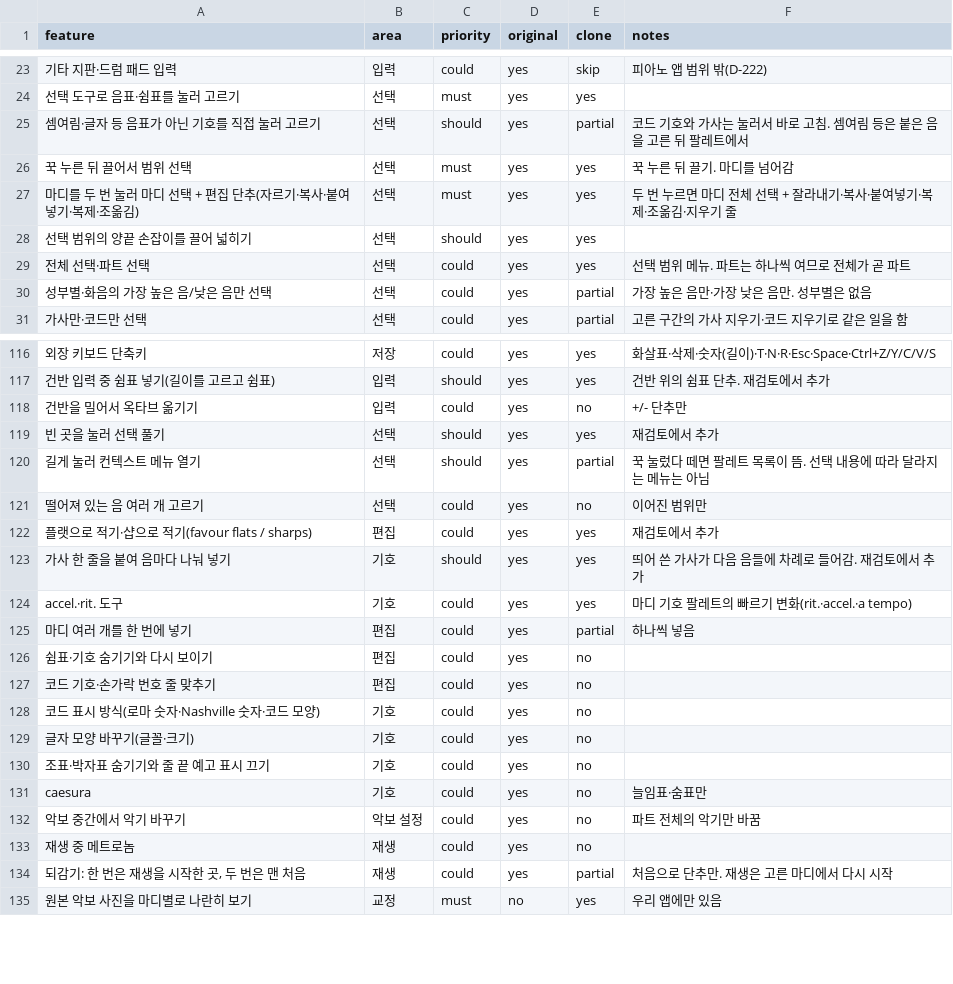
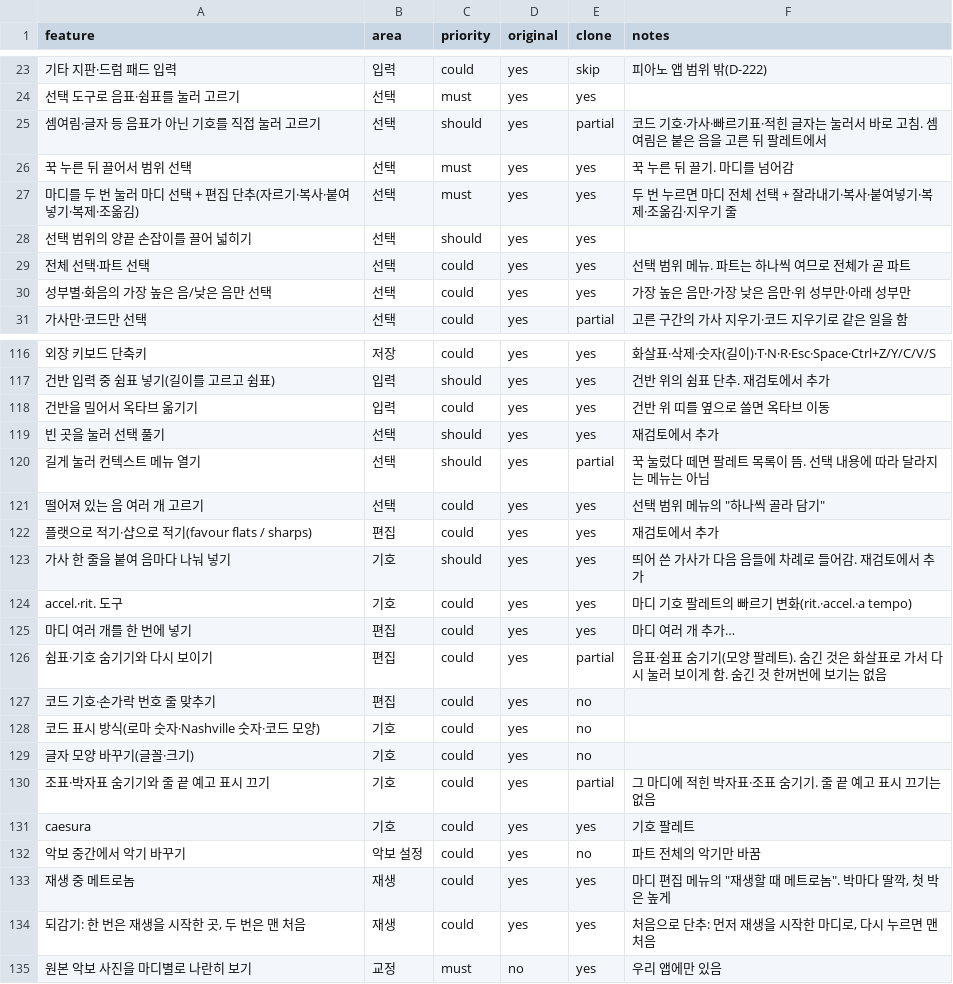
Before and after one commit to Hansoo3366/drum-practice-app, a CSV file: replica/features.csv, drawn as a sheet; only a part is shown, gaps mark what is left out; the diff covers the shown part only; the diff names each change by its address in the sheet, - before the commit and + after, or states it on an @@ line.

```diff
--- a/replica/features.csv
+++ b/replica/features.csv
-F25 (notes): …드 기호와 가사는 눌러서 바로 고침. 셈여림 등은 붙은…
+F25 (notes): …드 기호·가사·빠르기표·적힌 글자는 눌러서 바로 고침. 셈여림은 붙은…
-E30 (clone): partial
+E30 (clone): yes
-F30 (notes): 가장 높은 음만·가장 낮은 음만. 성부별은 없음
+F30 (notes): 가장 높은 음만·가장 낮은 음만·위 성부만·아래 성부만
-E118 (clone): no
+E118 (clone): yes
-F118 (notes): +/- 단추만
+F118 (notes): 건반 위 띠를 옆으로 쓸면 옥타브 이동
-E121 (clone): no
+E121 (clone): yes
-F121 (notes): 이어진 범위만
+F121 (notes): 선택 범위 메뉴의 "하나씩 골라 담기"
-E125 (clone): partial
+E125 (clone): yes
-F125 (notes): 하나씩 넣음
+F125 (notes): 마디 여러 개 추가…
-E126 (clone): no
+E126 (clone): partial
-F126 (notes): (empty)
+F126 (notes): 음표·쉼표 숨기기(모양 팔레트). 숨긴 것은 화살표로 가서 다시 눌러 보이게 함. 숨긴 것 한꺼번에 보기는 없음
-E130 (clone): no
+E130 (clone): partial
-F130 (notes): (empty)
+F130 (notes): 그 마디에 적힌 박자표·조표 숨기기. 줄 끝 예고 표시 끄기는 없음
-E131 (clone): no
+E131 (clone): yes
-F131 (notes): 늘임표·숨표만
+F131 (notes): 기호 팔레트
-E133 (clone): no
+E133 (clone): yes
-F133 (notes): (empty)
+F133 (notes): 마디 편집 메뉴의 "재생할 때 메트로놈". 박마다 딸깍, 첫 박은 높게
-E134 (clone): partial
+E134 (clone): yes
-F134 (notes): 처음으로 단추만. 재생은 고른 마디에서 다시 시작
+F134 (notes): 처음으로 단추: 먼저 재생을 시작한 마디로, 다시 누르면 맨 처음
```
Also changed, not shown: 7 edited cells elsewhere in this file, 26 other files.
